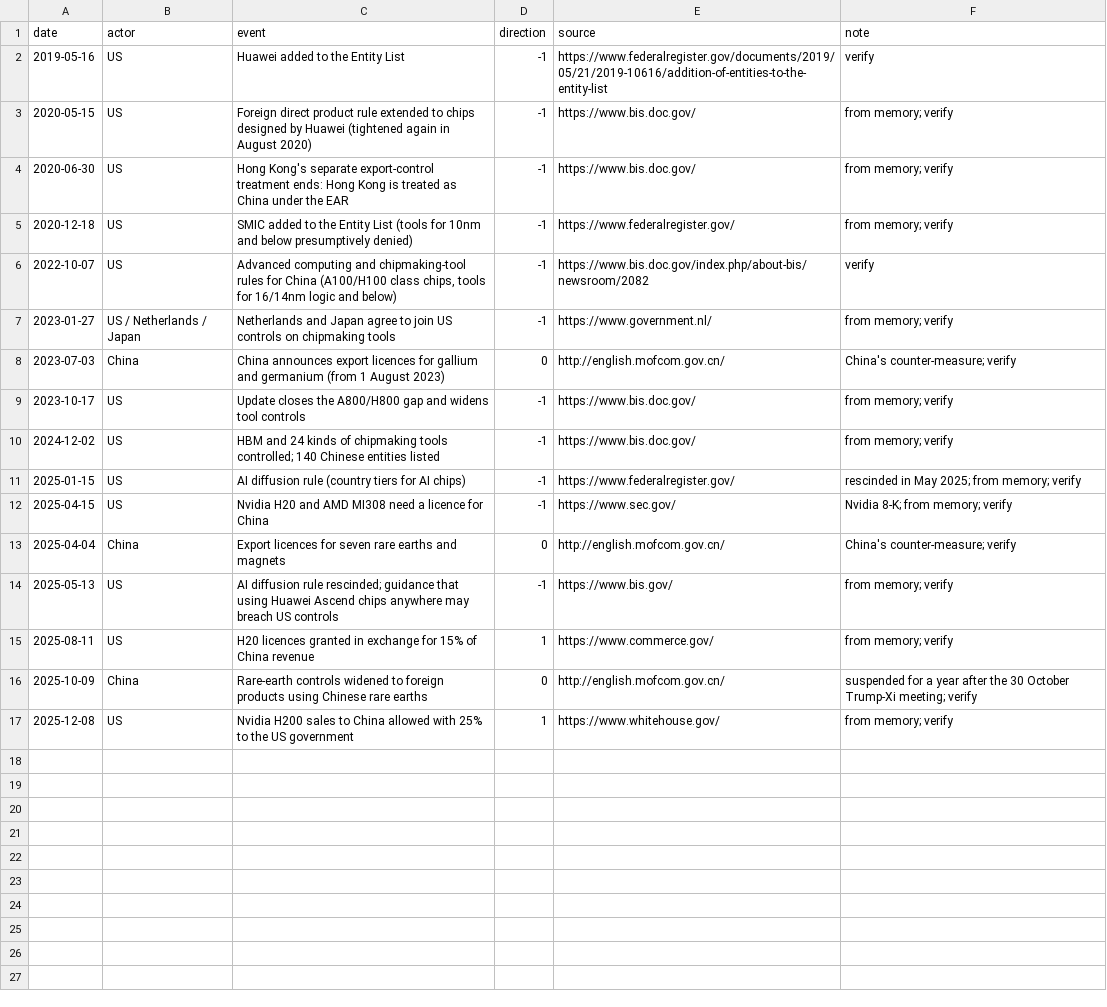
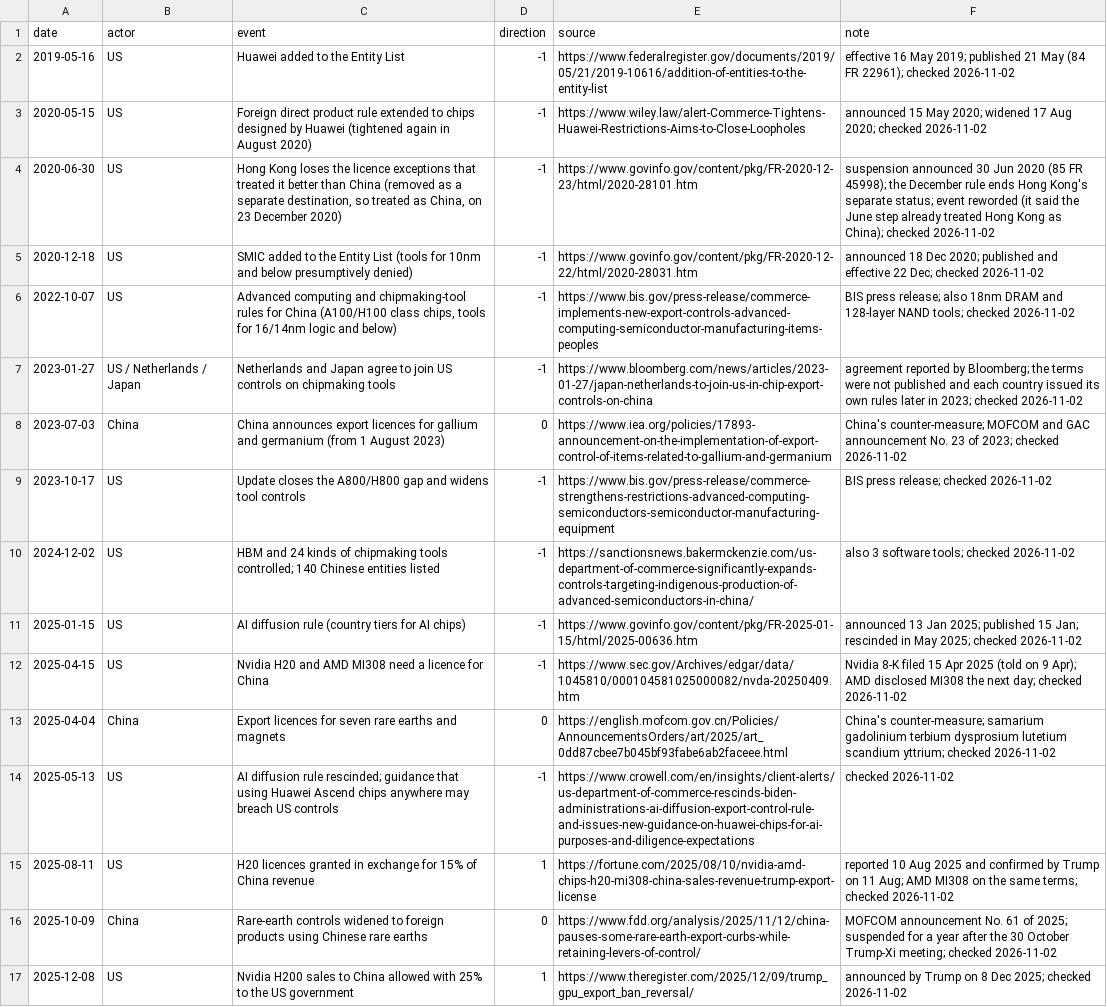
Before and after one commit to mcmarcocheung98-max/dashboards, a CSV file: data/china-us-tech/controls.csv, drawn as a sheet; the diff names each change by its address in the sheet, - before the commit and + after, or states it on an @@ line.

```diff
--- a/data/china-us-tech/controls.csv
+++ b/data/china-us-tech/controls.csv
-F2 (note): verify
+F2 (note): effective 16 May 2019; published 21 May (84 FR 22961); checked 2026-11-02
-E3 (source): https://www.bis.doc.gov/
+E3 (source): https://www.wiley.law/alert-Commerce-Tightens-Huawei-Restrictions-Aims-to-Close-Loopholes
-F3 (note): from memory; verify
+F3 (note): announced 15 May 2020; widened 17 Aug 2020; checked 2026-11-02
-C4 (event): Hong Kong's separate export-control treatment ends: Hong Kong is treated as China under the EAR
+C4 (event): Hong Kong loses the licence exceptions that treated it better than China (removed as a separate destination, so treated as China, on 23 December 2020)
-E4 (source): https://www.bis.doc.gov/
+E4 (source): https://www.govinfo.gov/content/pkg/FR-2020-12-23/html/2020-28101.htm
-F4 (note): from memory; verify
+F4 (note): suspension announced 30 Jun 2020 (85 FR 45998); the December rule ends Hong Kong's separate status; event reworded (it said the June step already treated Hong Kong as China); checked 2026-11-02
-E5 (source): https://www.federalregister.gov/
+E5 (source): https://www.govinfo.gov/content/pkg/FR-2020-12-22/html/2020-28031.htm
-F5 (note): from memory; verify
+F5 (note): announced 18 Dec 2020; published and effective 22 Dec; checked 2026-11-02
-E6 (source): https://www.bis.doc.gov/index.php/about-bis/newsroom/2082
+E6 (source): https://www.bis.gov/press-release/commerce-implements-new-export-controls-advanced-computing-semiconductor-manufacturing-items-peoples
-F6 (note): verify
+F6 (note): BIS press release; also 18nm DRAM and 128-layer NAND tools; checked 2026-11-02
-E7 (source): https://www.government.nl/
+E7 (source): https://www.bloomberg.com/news/articles/2023-01-27/japan-netherlands-to-join-us-in-chip-export-controls-on-china
-F7 (note): from memory; verify
+F7 (note): agreement reported by Bloomberg; the terms were not published and each country issued its own rules later in 2023; checked 2026-11-02
-E8 (source): http://english.mofcom.gov.cn/
+E8 (source): https://www.iea.org/policies/17893-announcement-on-the-implementation-of-export-control-of-items-related-to-gallium-and-germanium
-F8 (note): China's counter-measure; verify
+F8 (note): China's counter-measure; MOFCOM and GAC announcement No. 23 of 2023; checked 2026-11-02
-E9 (source): https://www.bis.doc.gov/
+E9 (source): https://www.bis.gov/press-release/commerce-strengthens-restrictions-advanced-computing-semiconductors-semiconductor-manufacturing-equipment
-F9 (note): from memory; verify
+F9 (note): BIS press release; checked 2026-11-02
-E10 (source): https://www.bis.doc.gov/
+E10 (source): https://sanctionsnews.bakermckenzie.com/us-department-of-commerce-significantly-expands-controls-targeting-indigenous-production-of-advanced-semiconductors-in-china/
-F10 (note): from memory; verify
+F10 (note): also 3 software tools; checked 2026-11-02
-E11 (source): https://www.federalregister.gov/
+E11 (source): https://www.govinfo.gov/content/pkg/FR-2025-01-15/html/2025-00636.htm
-F11 (note): rescinded in May 2025; from memory; verify
+F11 (note): announced 13 Jan 2025; published 15 Jan; rescinded in May 2025; checked 2026-11-02
-E12 (source): https://www.sec.gov/
+E12 (source): https://www.sec.gov/Archives/edgar/data/1045810/000104581025000082/nvda-20250409.htm
-F12 (note): Nvidia 8-K; from memory; verify
+F12 (note): Nvidia 8-K filed 15 Apr 2025 (told on 9 Apr); AMD disclosed MI308 the next day; checked 2026-11-02
-E13 (source): http://english.mofcom.gov.cn/
+E13 (source): https://english.mofcom.gov.cn/Policies/AnnouncementsOrders/art/2025/art_0dd87cbee7b045bf93fabe6ab2faceee.html
-F13 (note): China's counter-measure; verify
+F13 (note): China's counter-measure; samarium gadolinium terbium dysprosium lutetium scandium yttrium; checked 2026-11-02
-E14 (source): https://www.bis.gov/
+E14 (source): https://www.crowell.com/en/insights/client-alerts/us-department-of-commerce-rescinds-biden-administrations-ai-diffusion-export-control-rule-and-issues-new-guidance-on-huawei-chips-for-ai-purposes-and-diligence-expectations
-F14 (note): from memory; verify
+F14 (note): checked 2026-11-02
-E15 (source): https://www.commerce.gov/
+E15 (source): https://fortune.com/2025/08/10/nvidia-amd-chips-h20-mi308-china-sales-revenue-trump-export-license
-F15 (note): from memory; verify
+F15 (note): reported 10 Aug 2025 and confirmed by Trump on 11 Aug; AMD MI308 on the same terms; checked 2026-11-02
-E16 (source): http://english.mofcom.gov.cn/
+E16 (source): https://www.fdd.org/analysis/2025/11/12/china-pauses-some-rare-earth-export-curbs-while-retaining-levers-of-control/
-F16 (note): suspended for a year after the 30 October Trump-Xi meeting; verify
+F16 (note): MOFCOM announcement No. 61 of 2025; suspended for a year after the 30 October Trump-Xi meeting; checked 2026-11-02
-E17 (source): https://www.whitehouse.gov/
+E17 (source): https://www.theregister.com/2025/12/09/trump_gpu_export_ban_reversal/
-F17 (note): from memory; verify
+F17 (note): announced by Trump on 8 Dec 2025; checked 2026-11-02
```
Also changed, not shown: 1 other file.
